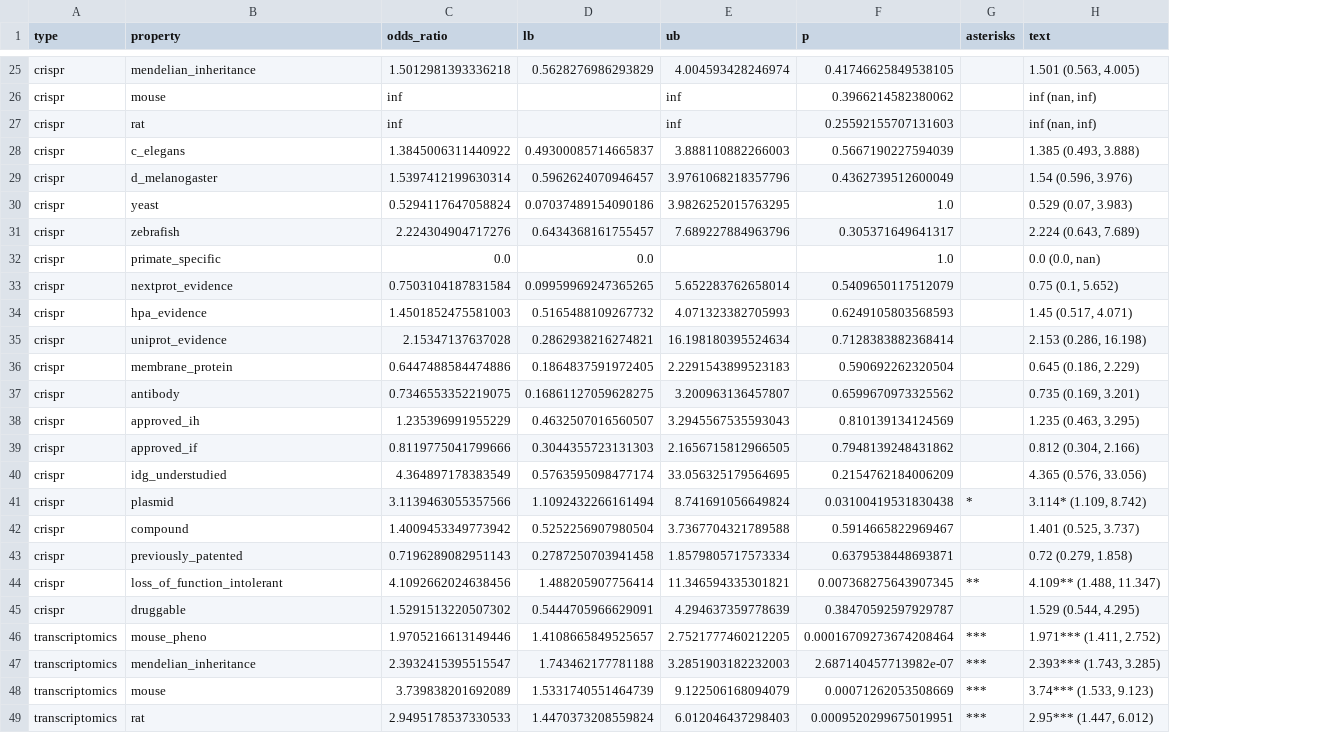
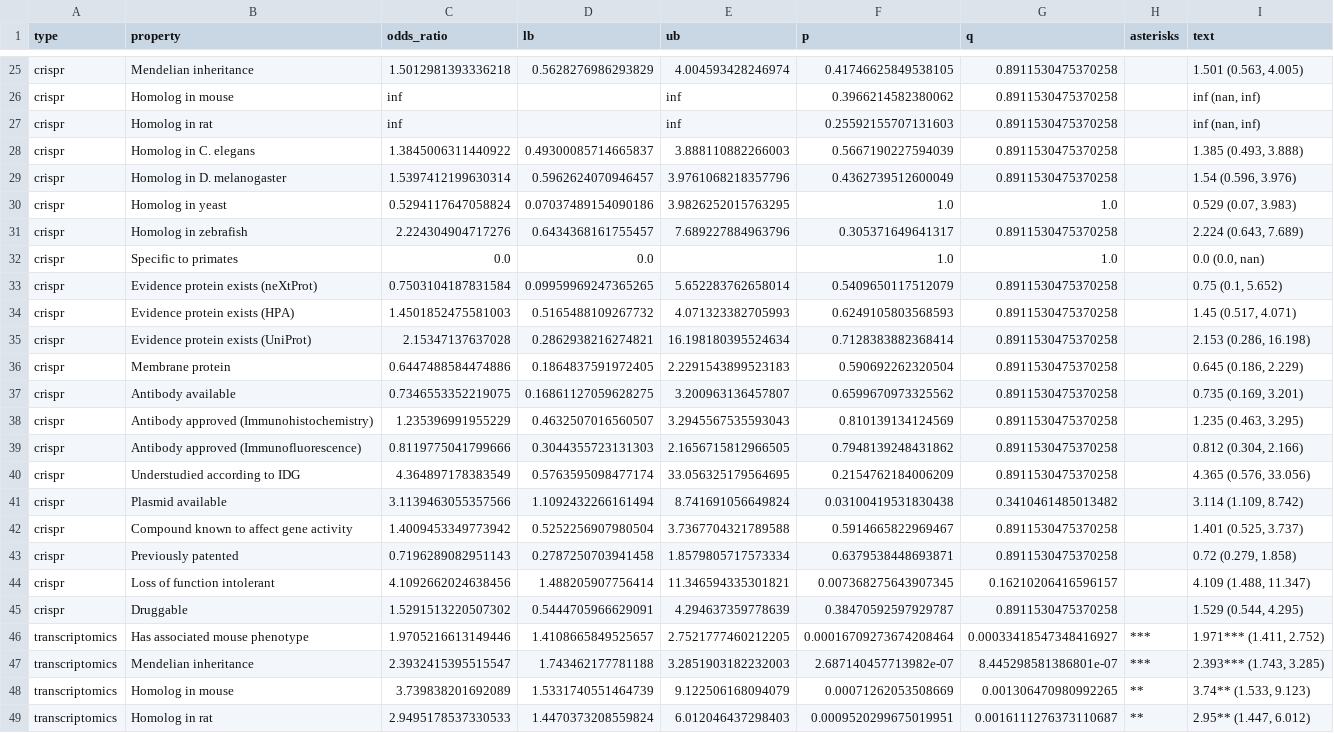
Before and after one commit to amarallab/fmug_analysis, a CSV file: data/binary_table_eval_230728.csv, drawn as a sheet; only a part is shown, gaps mark what is left out; addresses are those after the commit; the diff covers the shown part only; the diff names each change by its address in the sheet, - before the commit and + after, or states it on an @@ line.

Commit message:
update property evaluation and clustering

```diff
--- a/data/binary_table_eval_230728.csv
+++ b/data/binary_table_eval_230728.csv
+column G (q), rows 25-49: 0.8911530475370258 | 0.8911530475370258 | 0.8911530475370258 | 0.8911530475370258 | 0.8911530475370258 | 1.0 | 0.8911530475370258 | 1.0 | 0.8911530475370258 | 0.8911530475370258 | 0.8911530475370258 | 0.8911530475370258 | 0.8911530475370258 | 0.8911530475370258 | 0.8911530475370258 | 0.8911530475370258 | 0.3410461485013482 | 0.8911530475370258 | 0.8911530475370258 | 0.16210206416596157 | 0.8911530475370258 | 0.00033418547348416927 | 8.445298581386801e-07 | 0.001306470980992265 | 0.0016111276373110687
-B25 (property): mendelian_inheritance
+B25 (property): Mendelian inheritance
-B26 (property): mouse
+B26 (property): Homolog in mouse
-B27 (property): rat
+B27 (property): Homolog in rat
-B28 (property): c_elegans
+B28 (property): Homolog in C. elegans
-B29 (property): d_melanogaster
+B29 (property): Homolog in D. melanogaster
-B30 (property): yeast
+B30 (property): Homolog in yeast
-B31 (property): zebrafish
+B31 (property): Homolog in zebrafish
-B32 (property): primate_specific
+B32 (property): Specific to primates
-B33 (property): nextprot_evidence
+B33 (property): Evidence protein exists (neXtProt)
-B34 (property): hpa_evidence
+B34 (property): Evidence protein exists (HPA)
-B35 (property): uniprot_evidence
+B35 (property): Evidence protein exists (UniProt)
-B36 (property): membrane_protein
+B36 (property): Membrane protein
-B37 (property): antibody
+B37 (property): Antibody available
-B38 (property): approved_ih
+B38 (property): Antibody approved (Immunohistochemistry)
-B39 (property): approved_if
+B39 (property): Antibody approved (Immunofluorescence)
-B40 (property): idg_understudied
+B40 (property): Understudied according to IDG
-B41 (property): plasmid
+B41 (property): Plasmid available
-H41 (asterisks): *
+H41 (asterisks): (empty)
-I41 (text): 3.114* (1.109, 8.742)
+I41 (text): 3.114 (1.109, 8.742)
-B42 (property): compound
+B42 (property): Compound known to affect gene activity
-B43 (property): previously_patented
+B43 (property): Previously patented
-B44 (property): loss_of_function_intolerant
+B44 (property): Loss of function intolerant
-H44 (asterisks): **
+H44 (asterisks): (empty)
-I44 (text): 4.109** (1.488, 11.347)
+I44 (text): 4.109 (1.488, 11.347)
-B45 (property): druggable
+B45 (property): Druggable
-B46 (property): mouse_pheno
+B46 (property): Has associated mouse phenotype
-B47 (property): mendelian_inheritance
+B47 (property): Mendelian inheritance
-B48 (property): mouse
+B48 (property): Homolog in mouse
-H48:H49 (asterisks): ***
+H48:H49 (asterisks): **
-I48 (text): 3.74*** (1.533, 9.123)
+I48 (text): 3.74** (1.533, 9.123)
-B49 (property): rat
+B49 (property): Homolog in rat
-I49 (text): 2.95*** (1.447, 6.012)
+I49 (text): 2.95** (1.447, 6.012)
```
Also changed, not shown: 79 edited cells elsewhere in this file, data/binary_table_eval_format_230728.csv, data/continuous_table_eval_230728.csv, 6 other files.
